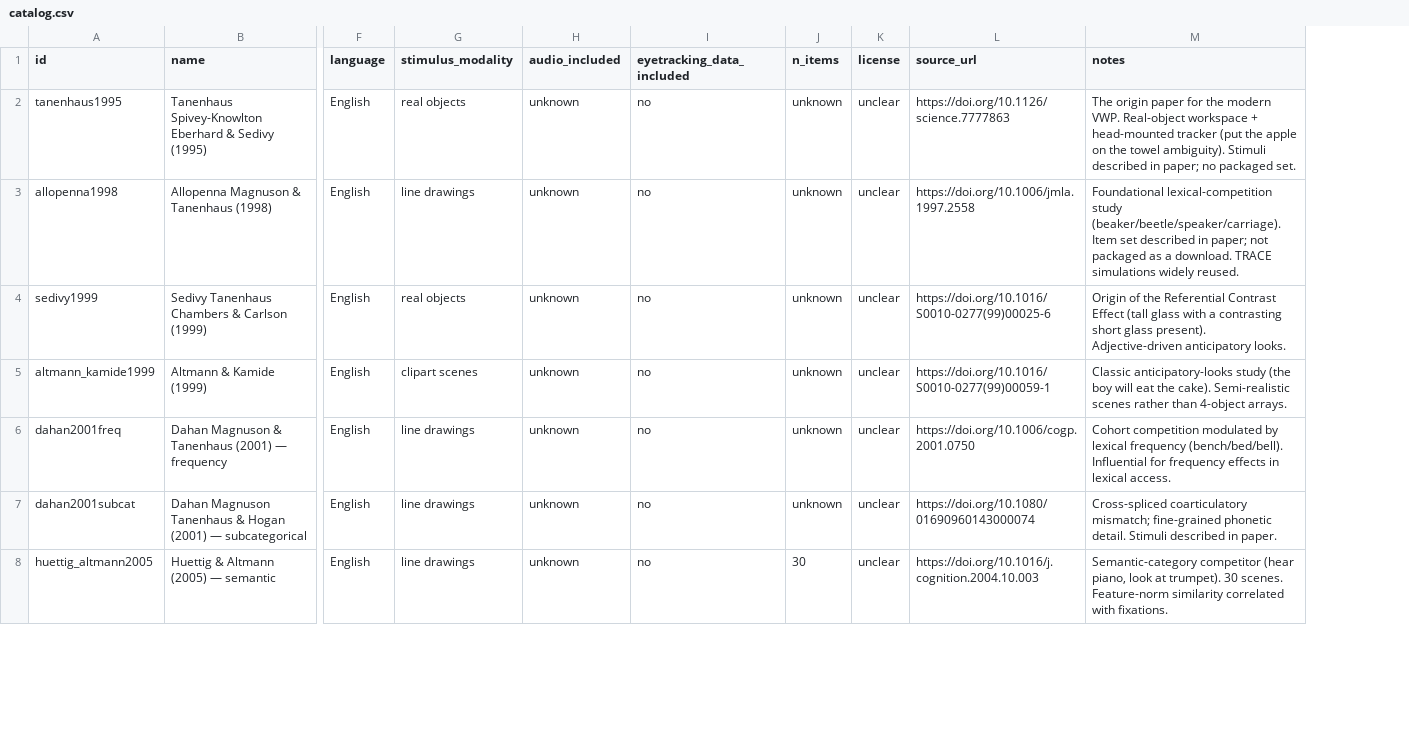
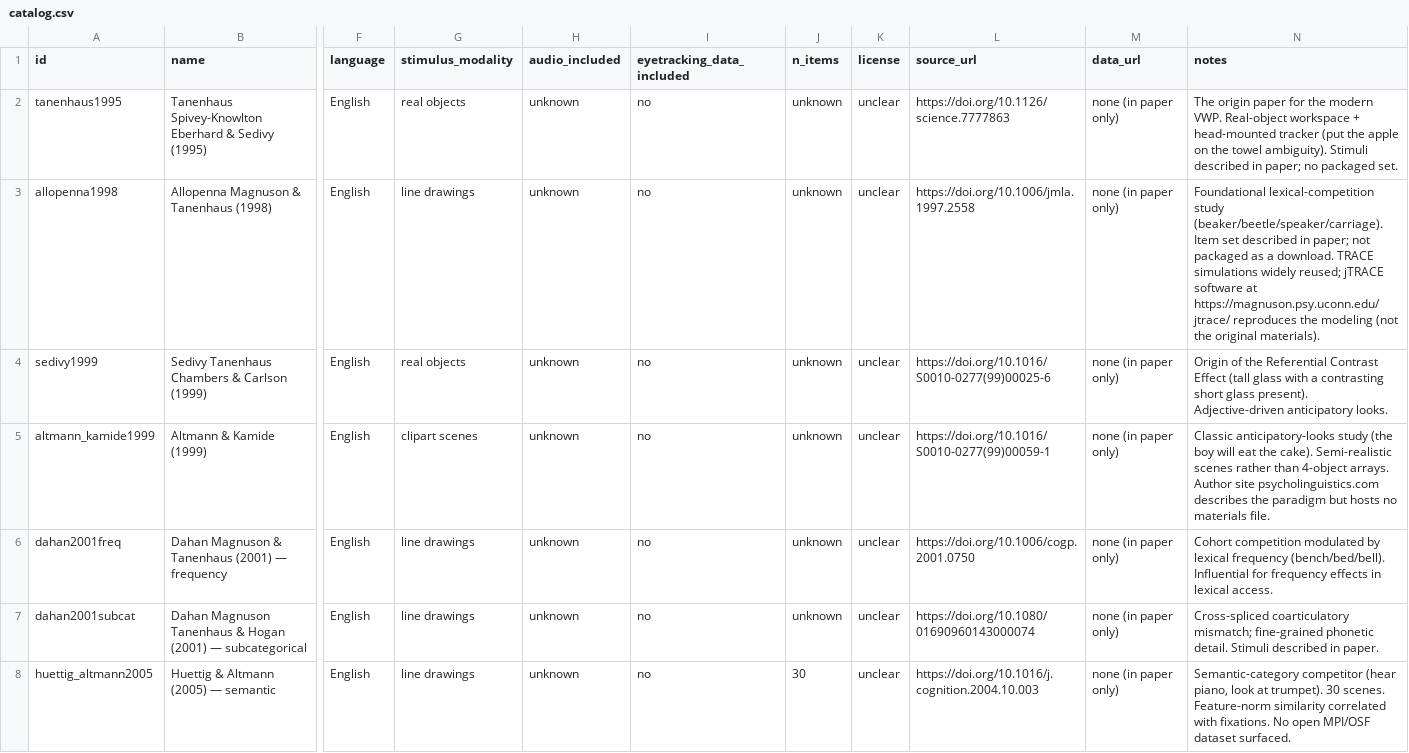
Before and after one commit to vocaliodmiku/vwp-catalog, a CSV file: catalog.csv, drawn as a sheet; only a part is shown, gaps mark what is left out; addresses are those after the commit; the diff covers the shown part only; the diff names each change by its address in the sheet, - before the commit and + after, or states it on an @@ line.

```diff
--- a/catalog.csv
+++ b/catalog.csv
+column M (data_url), rows 2-8: all none (in paper only)
-N3 (notes): …simulations widely reused.
+N3 (notes): …simulations widely reused; jTRACE software at https://magnuson.psy.uconn.edu/jtrace/ reproduces the modeling (not the original materials).
-N5 (notes): …4-object arrays.
+N5 (notes): …4-object arrays. Author site psycholinguistics.com describes the paradigm but hosts no materials file.
-N8 (notes): …with fixations.
+N8 (notes): …with fixations. No open MPI/OSF dataset surfaced.
```
Also changed, not shown: 8 edited cells elsewhere in this file, 1 other file.
